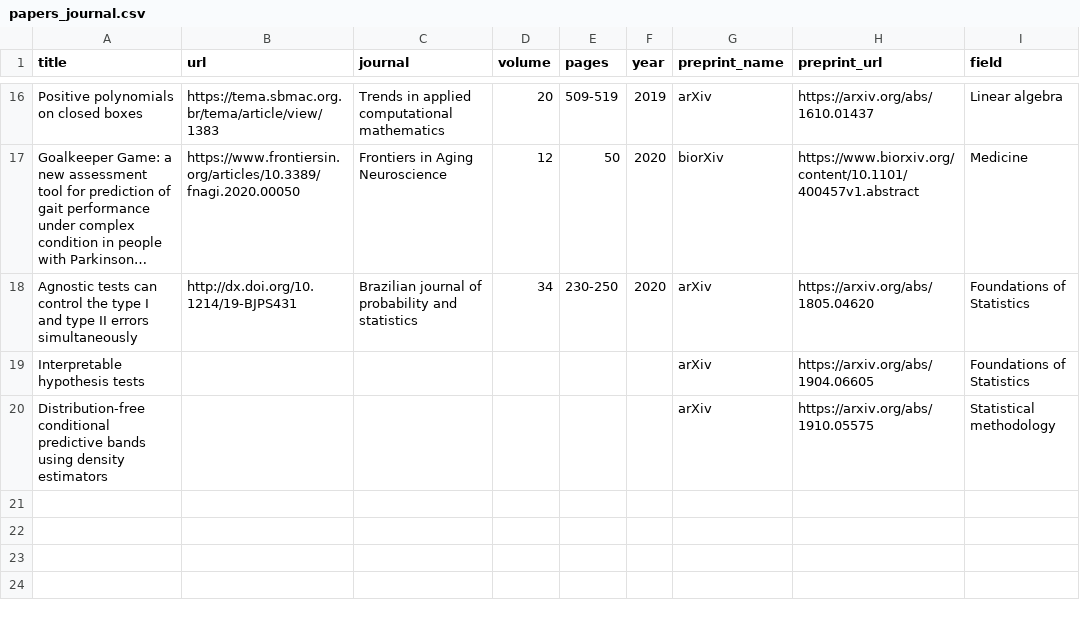
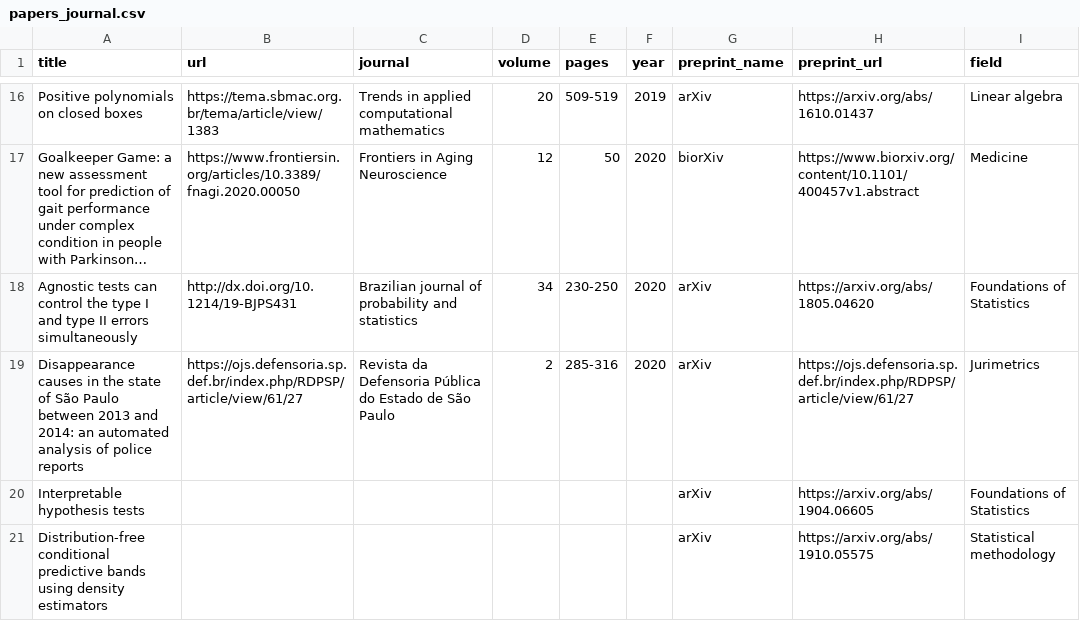
Before and after one commit to rizbicki/site, a CSV file: content/tables/papers_journal.csv, drawn as a sheet; only a part is shown, gaps mark what is left out; long unchanged cells end in …; the diff names each change by its address in the sheet, - before the commit and + after, or states it on an @@ line.

```diff
--- a/content/tables/papers_journal.csv
+++ b/content/tables/papers_journal.csv
+row 19: Disappearance causes in the state of São Paulo between 2013 and 2014: an automated analysis of police reports | https://ojs.defensoria.sp.def.br/index.php/RDPSP/article/view/61/27 | Revista da Defensoria Pública do Estado de São Paulo | 2 | 285-316 | 2020 | arXiv | https://ojs.defensoria.sp.def.br/index.php/RDPSP/article/view/61/27 | Jurimetrics
```
Also changed, not shown: content/tables/students.csv, 16 other files.
